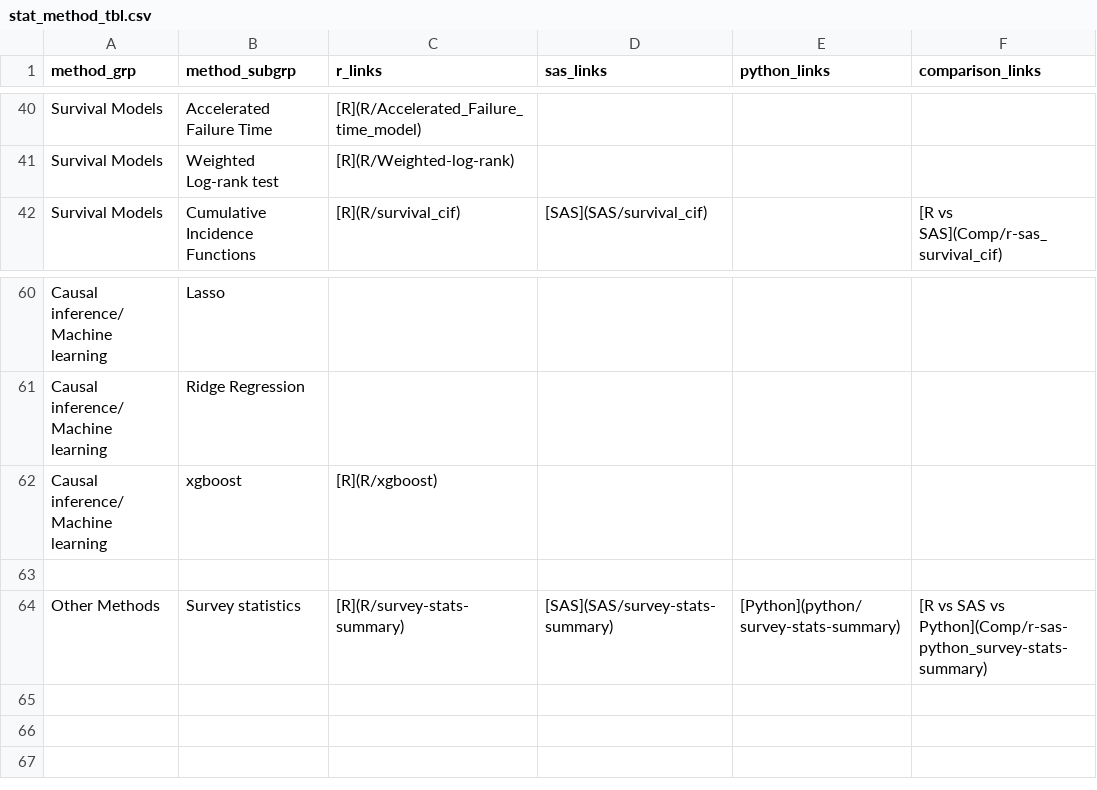
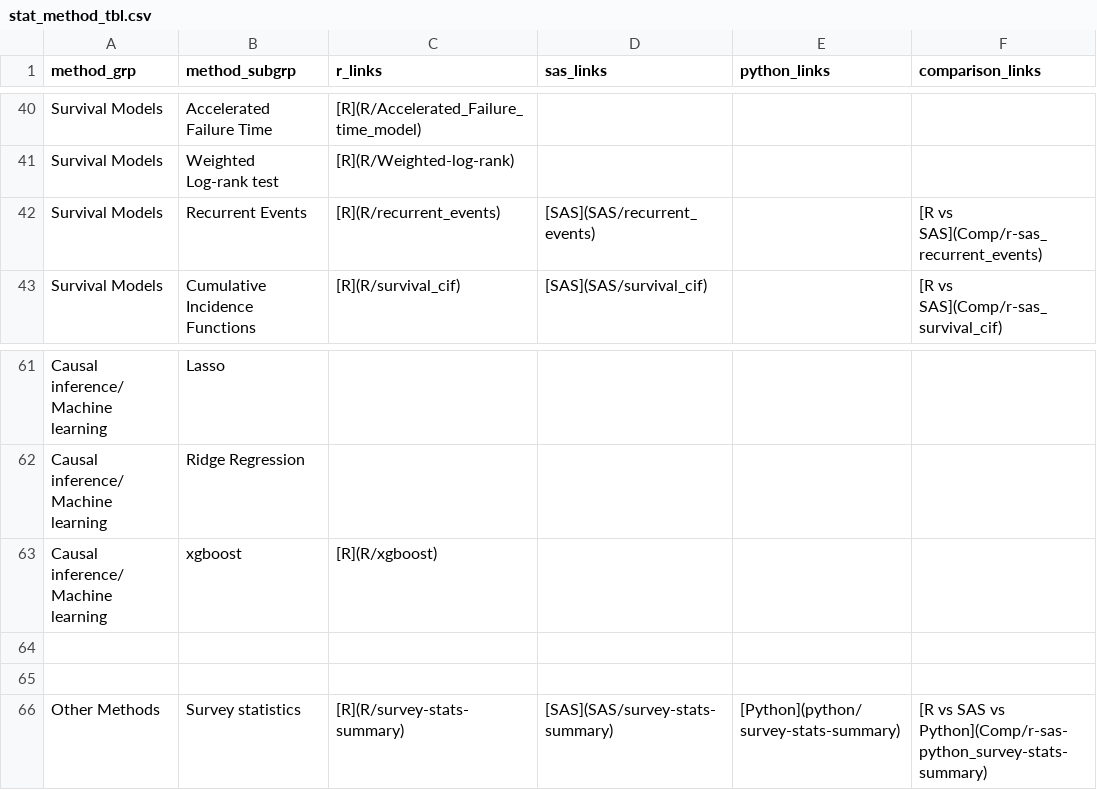
Before and after one commit to PSIAIMS/CAMIS, a CSV file: data/stat_method_tbl.csv, drawn as a sheet; only a part is shown, gaps mark what is left out; the diff names each change by its address in the sheet, - before the commit and + after, or states it on an @@ line.

Commit message:
Update stat_method_tbl.csv

```diff
--- a/data/stat_method_tbl.csv
+++ b/data/stat_method_tbl.csv
+row 42: Survival Models | Recurrent Events | [R](R/recurrent_events) | [SAS](SAS/recurrent_events) |  | [R vs SAS](Comp/r-sas_recurrent_events)
+row 64: (empty)
```
